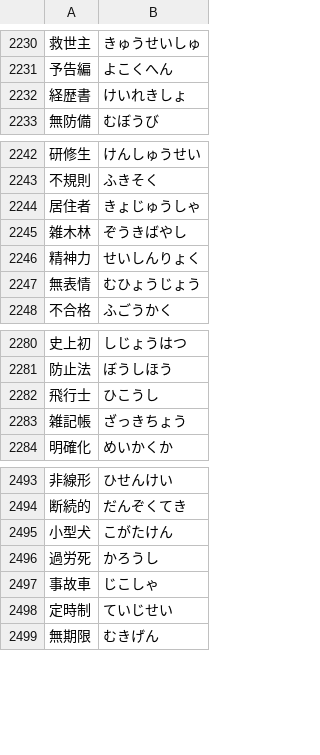
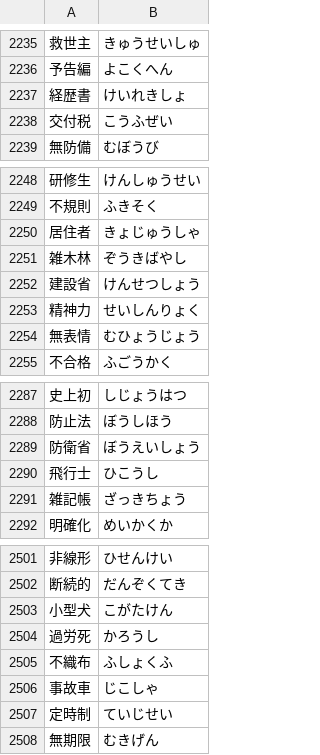
Before and after one commit to marmooo/type-yomi, a TSV file: docs/data/5.tsv, drawn as a sheet; only a part is shown, gaps mark what is left out; the diff covers the shown part only.

```diff
--- a/docs/data/5.tsv
+++ b/docs/data/5.tsv
@@ -2232,2 +2237,3 @@
 経歴書	けいれきしょ
+交付税	こうふぜい
 無防備	むぼうび
@@ -2245,2 +2251,3 @@
 雑木林	ぞうきばやし
+建設省	けんせつしょう
 精神力	せいしんりょく
@@ -2281,2 +2288,3 @@
 防止法	ぼうしほう
+防衛省	ぼうえいしょう
 飛行士	ひこうし
@@ -2496,2 +2504,3 @@
 過労死	かろうし
+不織布	ふしょくふ
 事故車	じこしゃ
```
Also changed, not shown: 5 added rows elsewhere in this file, docs/data/4.tsv, docs/data/6.tsv, 17 other files.
